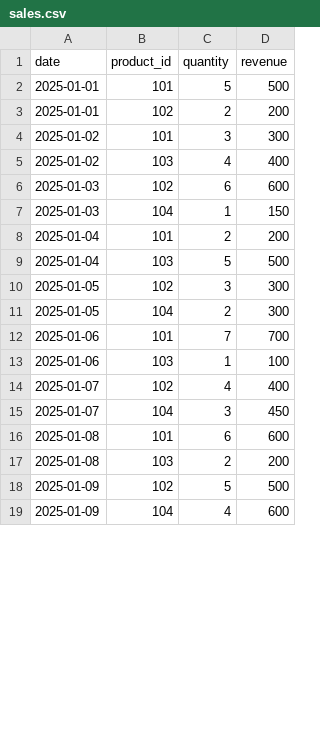
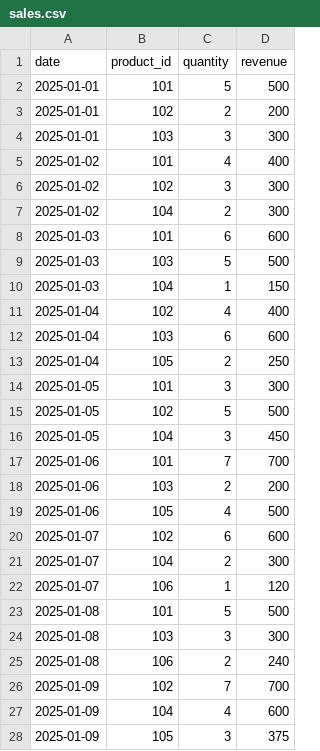
Before and after one commit to nevena87/sales-forecasting-inventory, a CSV file: data/sales.csv, drawn as a sheet; only a part is shown; the diff covers the shown part only.

```diff
--- a/data/sales.csv
+++ b/data/sales.csv
@@ -3,17 +3,26 @@ date,product_id,quantity,revenue
 2025-01-01,102,2,200
-2025-01-02,101,3,300
-2025-01-02,103,4,400
-2025-01-03,102,6,600
+2025-01-01,103,3,300
+2025-01-02,101,4,400
+2025-01-02,102,3,300
+2025-01-02,104,2,300
+2025-01-03,101,6,600
+2025-01-03,103,5,500
 2025-01-03,104,1,150
-2025-01-04,101,2,200
-2025-01-04,103,5,500
-2025-01-05,102,3,300
-2025-01-05,104,2,300
+2025-01-04,102,4,400
+2025-01-04,103,6,600
+2025-01-04,105,2,250
+2025-01-05,101,3,300
+2025-01-05,102,5,500
+2025-01-05,104,3,450
 2025-01-06,101,7,700
-2025-01-06,103,1,100
-2025-01-07,102,4,400
-2025-01-07,104,3,450
-2025-01-08,101,6,600
-2025-01-08,103,2,200
-2025-01-09,102,5,500
+2025-01-06,103,2,200
+2025-01-06,105,4,500
+2025-01-07,102,6,600
+2025-01-07,104,2,300
+2025-01-07,106,1,120
+2025-01-08,101,5,500
+2025-01-08,103,3,300
+2025-01-08,106,2,240
+2025-01-09,102,7,700
 2025-01-09,104,4,600
+2025-01-09,105,3,375
```
Also changed, not shown: 22 added rows, 1 removed row and 21 edited cells elsewhere in this file, 6 other files.
